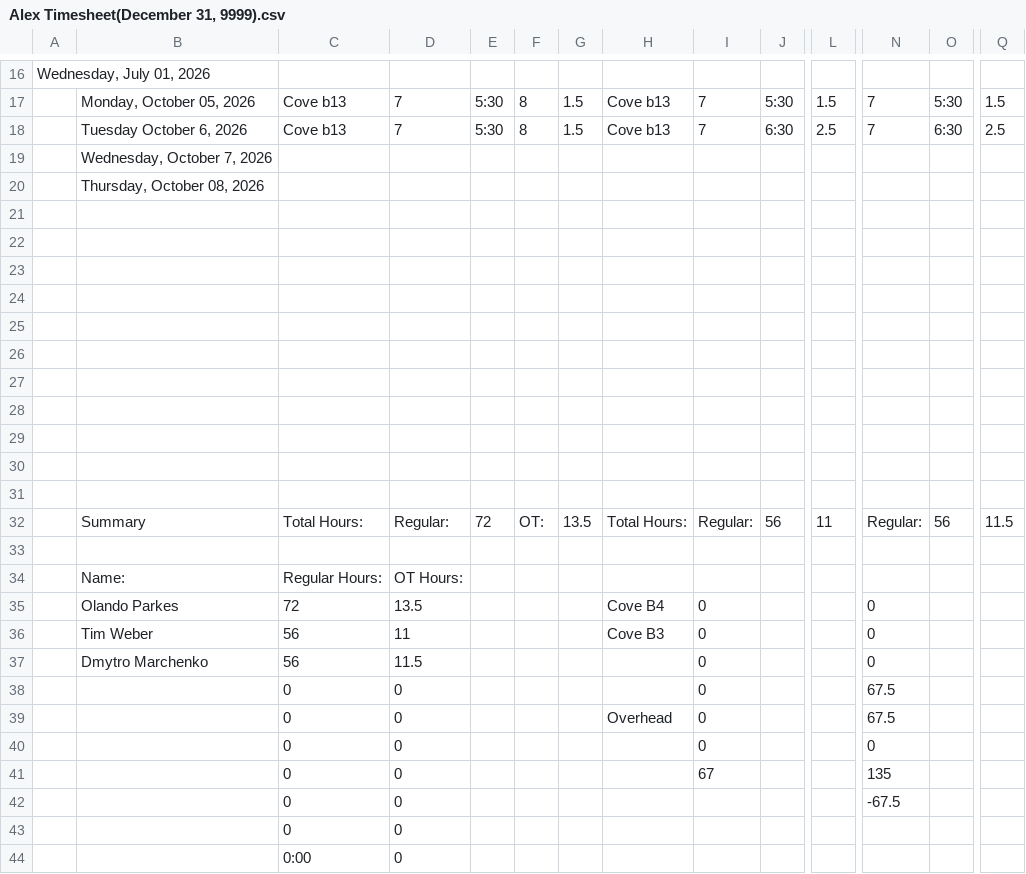
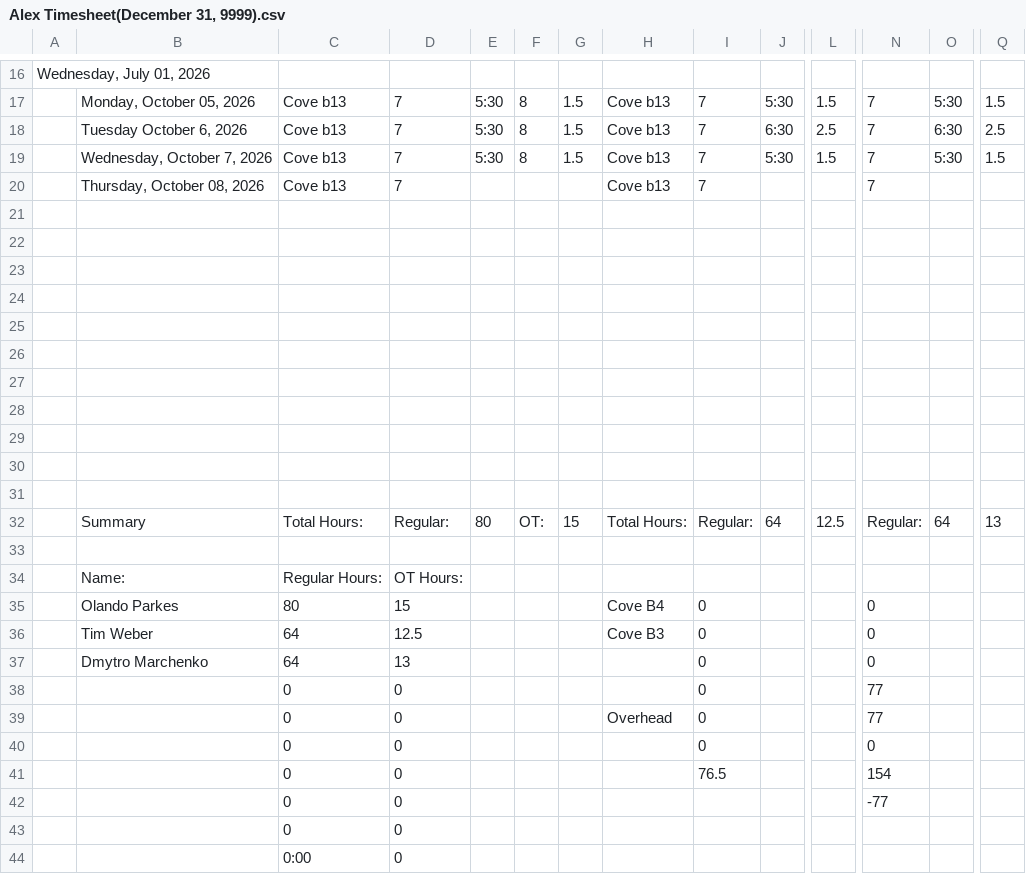
Before and after one commit to lyndon-weber-LLC/headcount-dashboard, a CSV file: data/live/Alex Timesheet(December 31, 9999).csv, drawn as a sheet; only a part is shown, gaps mark what is left out; removed rows and columns are numbered as before the commit, all else as after; rows hold the shown columns only; the diff names each change by its address in the sheet, - before the commit and + after, or states it on an @@ line.

```diff
--- a/data/live/Alex Timesheet(December 31, 9999).csv
+++ b/data/live/Alex Timesheet(December 31, 9999).csv
-row 19:  | Wednesday, October 7, 2026
-row 20:  | Thursday, October 08, 2026
+row 19:  | Wednesday, October 7, 2026 | Cove b13 | 7 | 5:30 | 8 | 1.5 | Cove b13 | 7 | 5:30 | 1.5 | 7 | 5:30 | 1.5
+row 20:  | Thursday, October 08, 2026 | Cove b13 | 7 |  |  |  | Cove b13 | 7 |  |  | 7
-E32: 72
+E32: 80
-G32: 13.5
+G32: 15
-J32: 56
+J32: 64
-L32: 11
+L32: 12.5
-O32: 56
+O32: 64
-Q32: 11.5
+Q32: 13
-C35: 72
+C35: 80
-D35: 13.5
+D35: 15
-C36:C37: 56
+C36:C37: 64
-D36: 11
+D36: 12.5
-D37: 11.5
+D37: 13
-N38:N39: 67.5
+N38:N39: 77
-I41: 67
+I41: 76.5
-N41: 135
+N41: 154
-N42: -67.5
+N42: -77
```
Also changed, not shown: data/live/Alex Weber - Subs Timesheet(December 31, 9999).csv, data/live/Carlisle Timesheet(December 31, 9999).csv, 9 other files.
